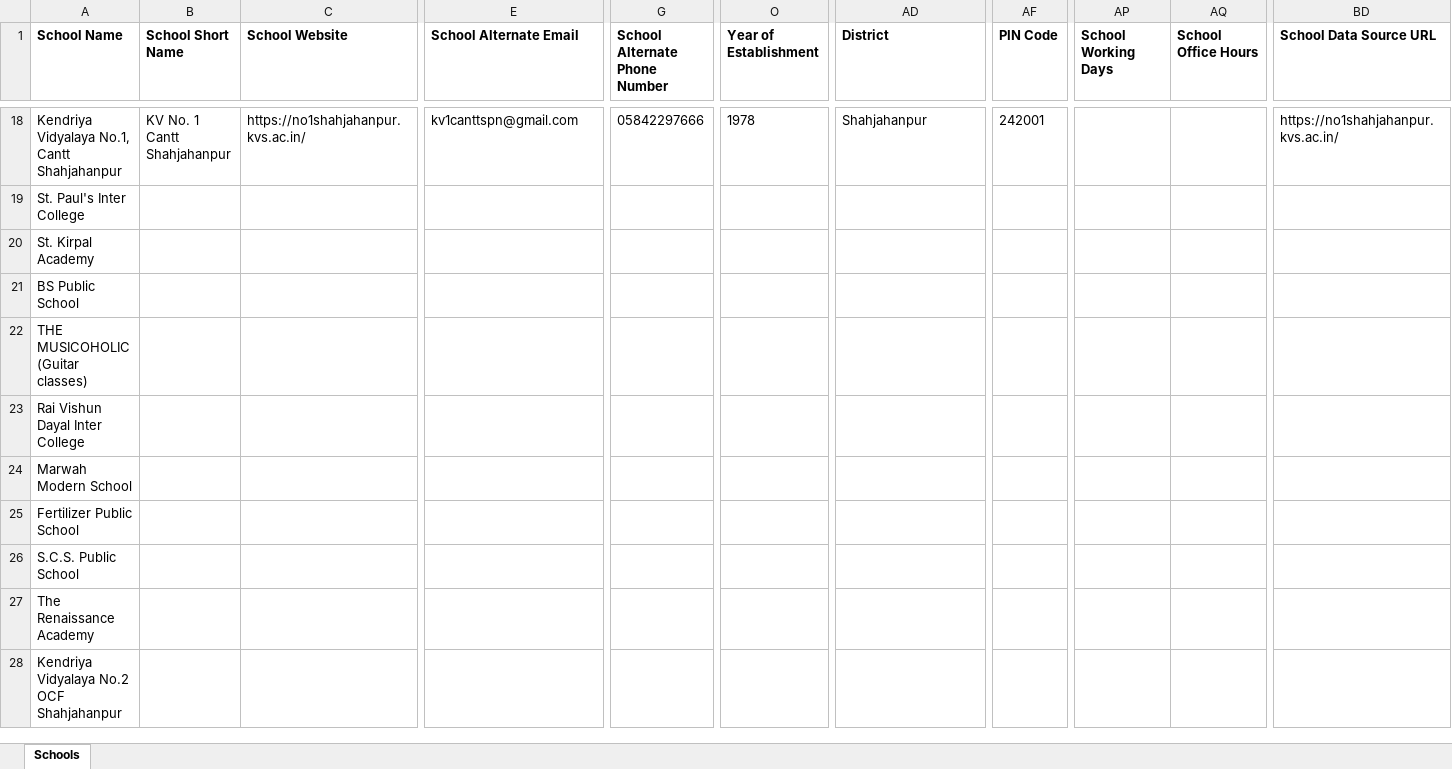
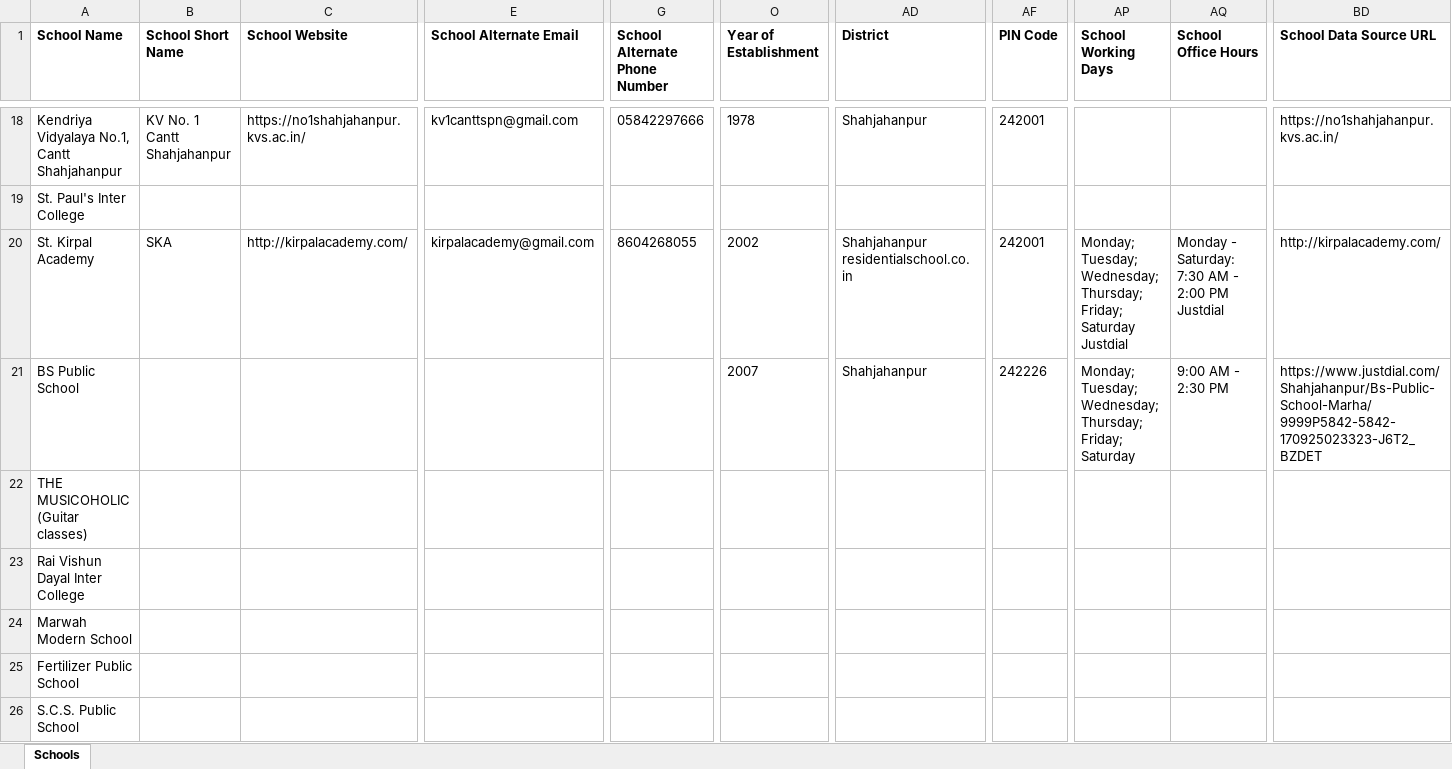
Before and after one commit to anandsagar6/School_Data_Scraper, an Excel workbook: Temp_Data/Uttar_Pradesh_Shahjahanpur_temporary_schools.xlsx, sheet Schools, drawn as a sheet; only a part is shown, gaps mark what is left out; the shorter side is filled out with more unchanged rows; values as stored, in another font and other column widths than the file's, no borders; the diff covers the shown part only; the diff names each change by its address in the sheet, - before the commit and + after, or states it on an @@ line.

```diff
--- a/Temp_Data/Uttar_Pradesh_Shahjahanpur_temporary_schools.xlsx (sheet Schools)
+++ b/Temp_Data/Uttar_Pradesh_Shahjahanpur_temporary_schools.xlsx (sheet Schools)
-B20 (School Short Name): (empty)
+B20 (School Short Name): SKA
-C20 (School Website): (empty)
+C20 (School Website): http://kirpalacademy.com/
-E20 (School Alternate Email): (empty)
+E20 (School Alternate Email): kirpalacademy@gmail.com
-G20 (School Alternate Phone Number): (empty)
+G20 (School Alternate Phone Number): 8604268055
-O20 (Year of Establishment): (empty)
+O20 (Year of Establishment): 2002
-AD20 (District): (empty)
+AD20 (District): Shahjahanpur residentialschool.co.in
-AF20 (PIN Code): (empty)
+AF20 (PIN Code): 242001
-AP20 (School Working Days): (empty)
+AP20 (School Working Days): Monday; Tuesday; Wednesday; Thursday; Friday; Saturday Justdial
-AQ20 (School Office Hours): (empty)
+AQ20 (School Office Hours): Monday - Saturday: 7:30 AM - 2:00 PM Justdial
-BD20 (School Data Source URL): (empty)
+BD20 (School Data Source URL): http://kirpalacademy.com/
-O21 (Year of Establishment): (empty)
+O21 (Year of Establishment): 2007
-AD21 (District): (empty)
+AD21 (District): Shahjahanpur
-AF21 (PIN Code): (empty)
+AF21 (PIN Code): 242226
-AP21 (School Working Days): (empty)
+AP21 (School Working Days): Monday; Tuesday; Wednesday; Thursday; Friday; Saturday
-AQ21 (School Office Hours): (empty)
+AQ21 (School Office Hours): 9:00 AM - 2:30 PM
-BD21 (School Data Source URL): (empty)
+BD21 (School Data Source URL): https://www.justdial.com/Shahjahanpur/Bs-Public-School-Marha/9999P5842-5842-170925023323-J6T2_BZDET
```
Also changed, not shown: 7 edited cells elsewhere in this sheet, Excel_Data/current_data.xlsx, Excel_Data/master_data.xlsx, 1 other file.
